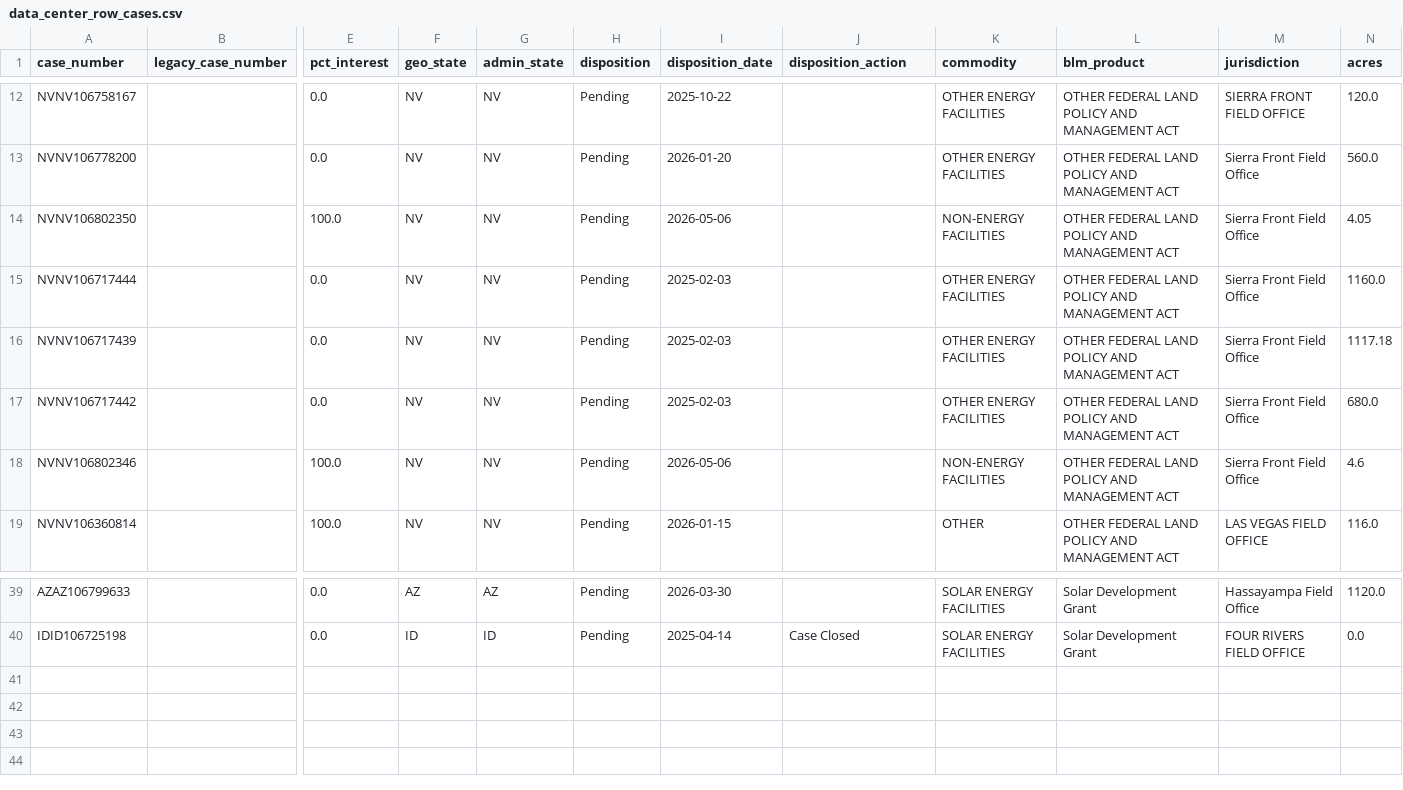
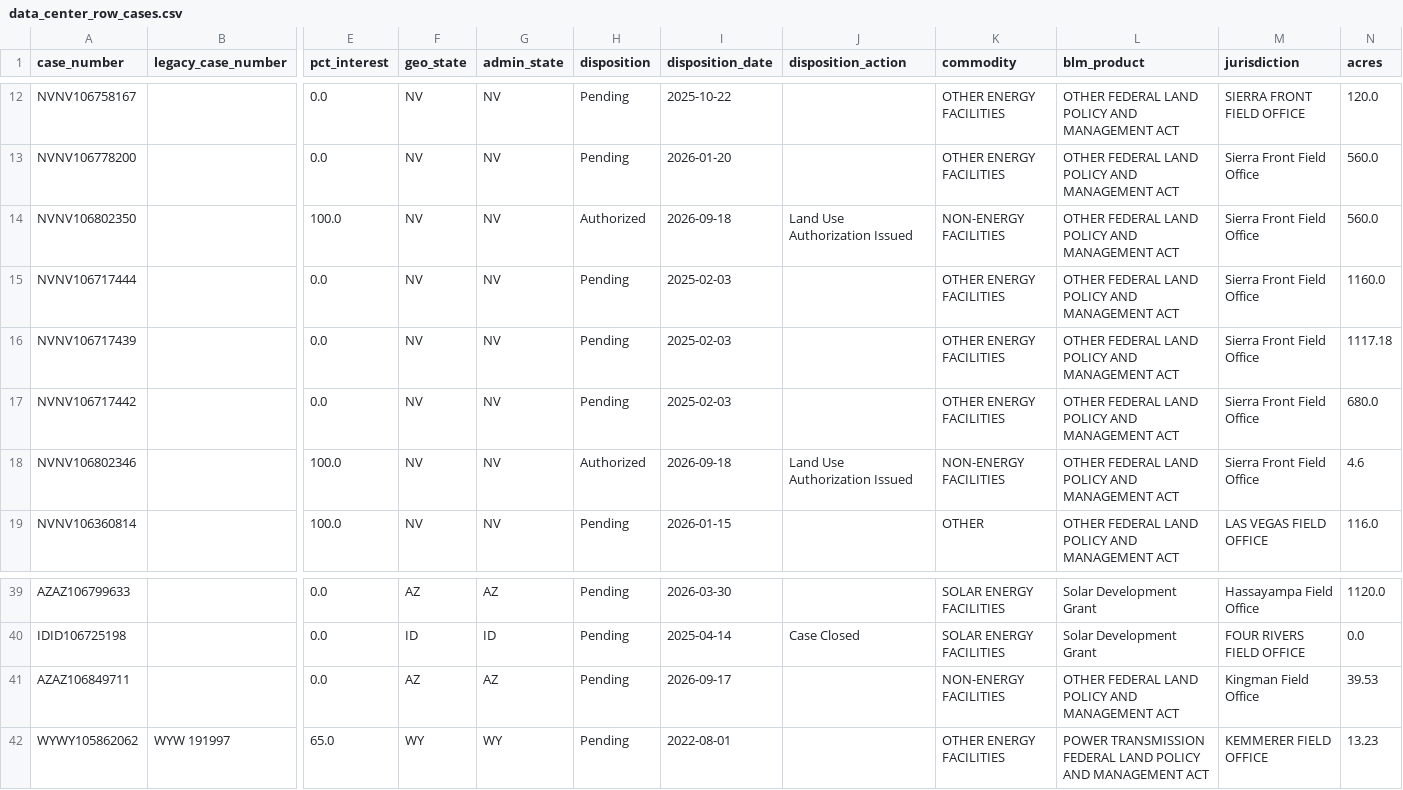
Before and after one commit to Center-for-Western-Priorities/blm-data-centers, a CSV file: data_center_row_cases.csv, drawn as a sheet; only a part is shown, gaps mark what is left out; rows hold the shown columns only; the diff names each change by its address in the sheet, - before the commit and + after, or states it on an @@ line.

```diff
--- a/data_center_row_cases.csv
+++ b/data_center_row_cases.csv
-H14 (disposition): Pending
+H14 (disposition): Authorized
-I14 (disposition_date): 2026-05-06
+I14 (disposition_date): 2026-09-18
-J14 (disposition_action): (empty)
+J14 (disposition_action): Land Use Authorization Issued
-N14 (acres): 4.05
+N14 (acres): 560.0
-H18 (disposition): Pending
+H18 (disposition): Authorized
-I18 (disposition_date): 2026-05-06
+I18 (disposition_date): 2026-09-18
-J18 (disposition_action): (empty)
+J18 (disposition_action): Land Use Authorization Issued
+row 41: AZAZ106849711 |  | 0.0 | AZ | AZ | Pending | 2026-09-17 |  | NON-ENERGY FACILITIES | OTHER FEDERAL LAND POLICY AND MANAGEMENT ACT | Kingman Field Office | 39.53
+row 42: WYWY105862062 | WYW 191997 | 65.0 | WY | WY | Pending | 2022-08-01 |  | OTHER ENERGY FACILITIES | POWER TRANSMISSION FEDERAL LAND POLICY AND MANAGEMENT ACT | KEMMERER FIELD OFFICE | 13.23
```
Also changed, not shown: 6 other files.
